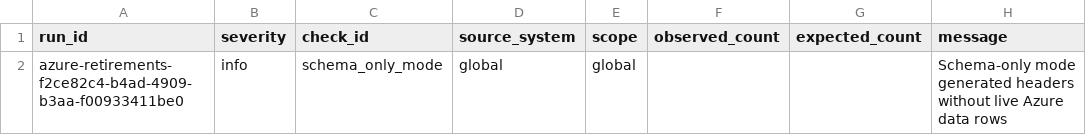
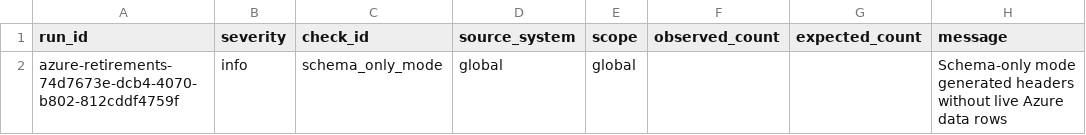
Before and after one commit to pagopa/eng-azure-governance, a TSV file: src/comitato/comitato_azure_retirements/exports/2026/06/azure_retirements_run_diagnostics.tsv, drawn as a sheet; only a part is shown; the diff names each change by its address in the sheet, - before the commit and + after, or states it on an @@ line.

```diff
--- a/src/comitato/comitato_azure_retirements/exports/2026/06/azure_retirements_run_diagnostics.tsv
+++ b/src/comitato/comitato_azure_retirements/exports/2026/06/azure_retirements_run_diagnostics.tsv
-A2 (run_id): azure-retirements-f2ce82c4-b4ad-4909-b3aa-f00933411be0
+A2 (run_id): azure-retirements-74d7673e-dcb4-4070-b802-812cddf4759f
```
Also changed, not shown: 15 other files.
